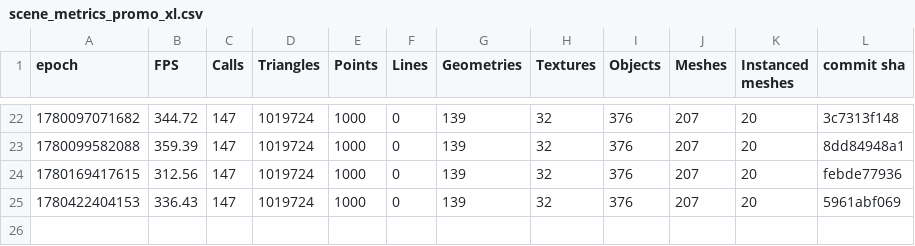
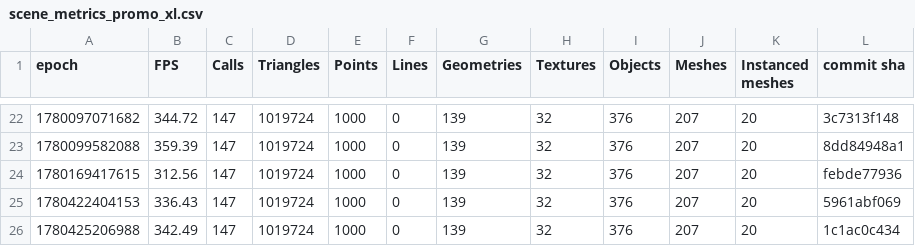
Before and after one commit to FarmBot/Farmbot-Web-App, a CSV file: scene_metrics_promo_xl.csv, drawn as a sheet; only a part is shown, gaps mark what is left out.

```diff
--- a/scene_metrics_promo_xl.csv
+++ b/scene_metrics_promo_xl.csv
@@ -25 +25,2 @@ epoch, FPS, Calls, Triangles, Points, Lines, Geometries, Textures, Objects, Mesh
 1780422404153, 336.43, 147, 1019724, 1000, 0, 139, 32, 376, 207, 20, 5961abf069
+1780425206988, 342.49, 147, 1019724, 1000, 0, 139, 32, 376, 207, 20, 1c1ac0c434
```
Also changed, not shown: fe_coverage.csv, scene_metrics_app.csv, 4 other files.
